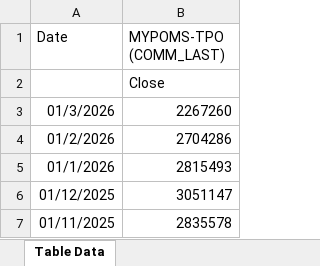
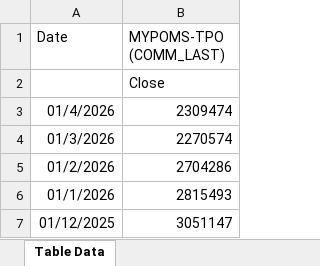
Before and after one commit to xhavier28/FCPO-Dashboard, an Excel workbook: Raw Data/Stock and Production/FCPO Stock 3Y.xlsx, sheet Table Data, drawn as a sheet; only a part is shown; the shorter side is filled out with more unchanged rows; values as stored, in another font and other column widths than the file's, no borders; addresses are those after the commit; the diff names each change by its address in the sheet, - before the commit and + after, or states it on an @@ line.

```diff
--- a/Raw Data/Stock and Production/FCPO Stock 3Y.xlsx (sheet Table Data)
+++ b/Raw Data/Stock and Production/FCPO Stock 3Y.xlsx (sheet Table Data)
+row 3: 01/4/2026 | 2309474
-B4 (MYPOMS-TPO (COMM_LAST)): 2267260
+B4 (MYPOMS-TPO (COMM_LAST)): 2270574
```
Also changed, not shown: Raw Data/Stock and Production/MPOB Production 3Y.xlsx, 44 other files.
